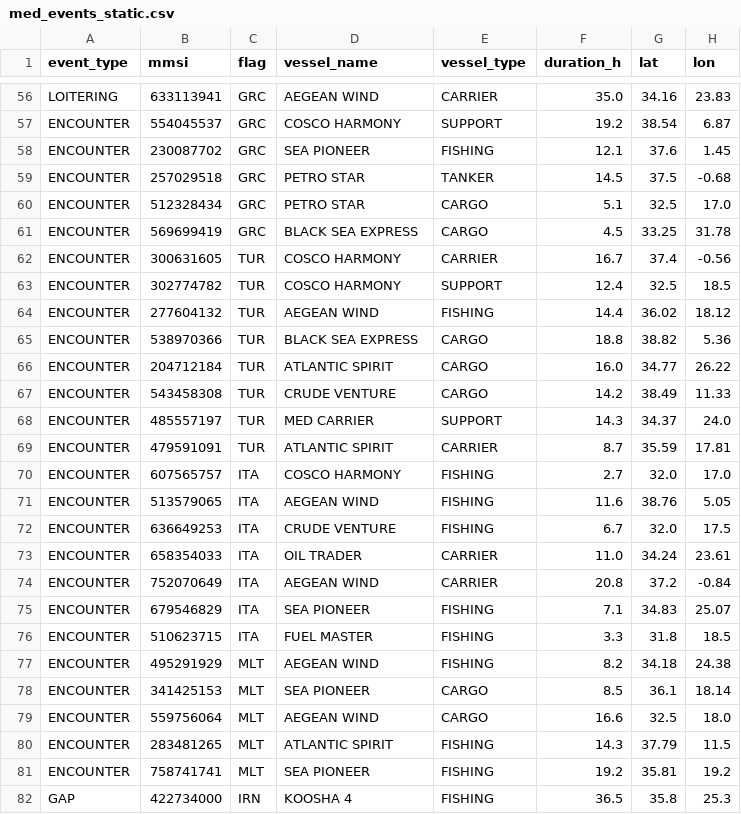
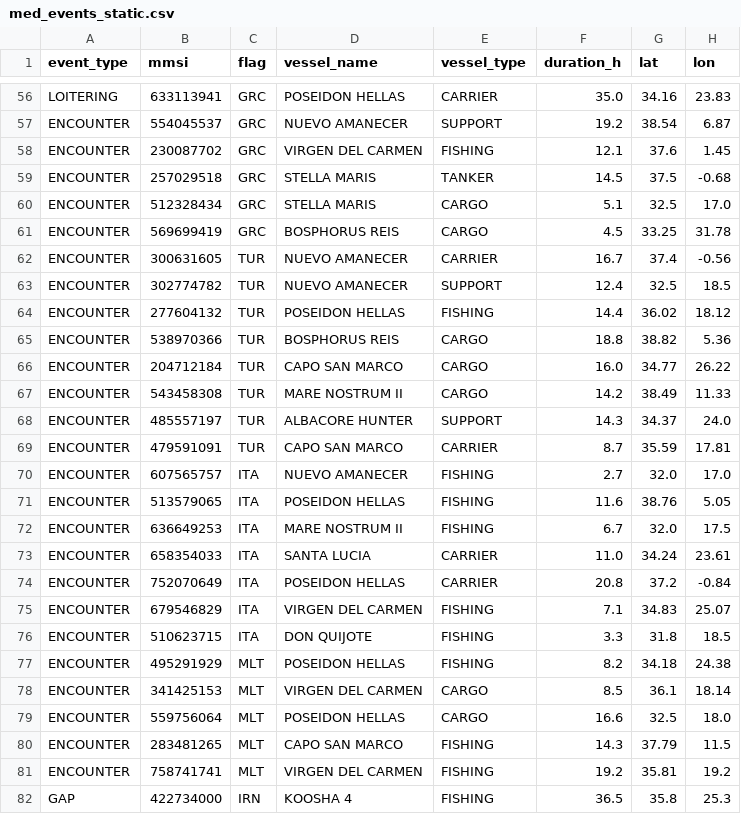
Before and after one commit to emantzoo/med-vessel-behaviour-monitor, a CSV file: data/med_events_static.csv, drawn as a sheet; only a part is shown, gaps mark what is left out; the diff covers the shown part only; the diff names each change by its address in the sheet, - before the commit and + after, or states it on an @@ line.

Commit message:
Map-click to vessel selector, fisheries-themed demo names, compact FDI table
- Two-way binding between the Folium map and the Vessel Investigation
  selector. Clicking a marker stores the vessel under a session_state
  sentinel which seeds the selectbox on next render; the dropdown then
  retains full manual override and its selection persists across tabs.
- Per-event Fisheries Context in the investigation report is now a
  single compact dataframe (date, event type, c-square, fishing ground,
  effort, top species) instead of one expander per event.
- Rename 13 tanker-themed filler vessels in the static demo CSV to
  plausible Mediterranean fishing-fleet names. Real-world references
  for IUU, ICCAT and OFAC demo targets are preserved.
- Restore render_framework_tree import inside render_vessel_investigation
  so the per-vessel coloured risk tree path renders again after the
  earlier deduplication edit.

```diff
--- a/data/med_events_static.csv
+++ b/data/med_events_static.csv
-D56 (vessel_name): AEGEAN WIND
+D56 (vessel_name): POSEIDON HELLAS
-D57 (vessel_name): COSCO HARMONY
+D57 (vessel_name): NUEVO AMANECER
-D58 (vessel_name): SEA PIONEER
+D58 (vessel_name): VIRGEN DEL CARMEN
-D59:D60 (vessel_name): PETRO STAR
+D59:D60 (vessel_name): STELLA MARIS
-D61 (vessel_name): BLACK SEA EXPRESS
+D61 (vessel_name): BOSPHORUS REIS
-D62:D63 (vessel_name): COSCO HARMONY
+D62:D63 (vessel_name): NUEVO AMANECER
-D64 (vessel_name): AEGEAN WIND
+D64 (vessel_name): POSEIDON HELLAS
-D65 (vessel_name): BLACK SEA EXPRESS
+D65 (vessel_name): BOSPHORUS REIS
-D66 (vessel_name): ATLANTIC SPIRIT
+D66 (vessel_name): CAPO SAN MARCO
-D67 (vessel_name): CRUDE VENTURE
+D67 (vessel_name): MARE NOSTRUM II
-D68 (vessel_name): MED CARRIER
+D68 (vessel_name): ALBACORE HUNTER
-D69 (vessel_name): ATLANTIC SPIRIT
+D69 (vessel_name): CAPO SAN MARCO
-D70 (vessel_name): COSCO HARMONY
+D70 (vessel_name): NUEVO AMANECER
-D71 (vessel_name): AEGEAN WIND
+D71 (vessel_name): POSEIDON HELLAS
-D72 (vessel_name): CRUDE VENTURE
+D72 (vessel_name): MARE NOSTRUM II
-D73 (vessel_name): OIL TRADER
+D73 (vessel_name): SANTA LUCIA
-D74 (vessel_name): AEGEAN WIND
+D74 (vessel_name): POSEIDON HELLAS
-D75 (vessel_name): SEA PIONEER
+D75 (vessel_name): VIRGEN DEL CARMEN
-D76 (vessel_name): FUEL MASTER
+D76 (vessel_name): DON QUIJOTE
-D77 (vessel_name): AEGEAN WIND
+D77 (vessel_name): POSEIDON HELLAS
-D78 (vessel_name): SEA PIONEER
+D78 (vessel_name): VIRGEN DEL CARMEN
-D79 (vessel_name): AEGEAN WIND
+D79 (vessel_name): POSEIDON HELLAS
-D80 (vessel_name): ATLANTIC SPIRIT
+D80 (vessel_name): CAPO SAN MARCO
-D81 (vessel_name): SEA PIONEER
+D81 (vessel_name): VIRGEN DEL CARMEN
```
Also changed, not shown: 57 edited cells elsewhere in this file, 2 other files.
